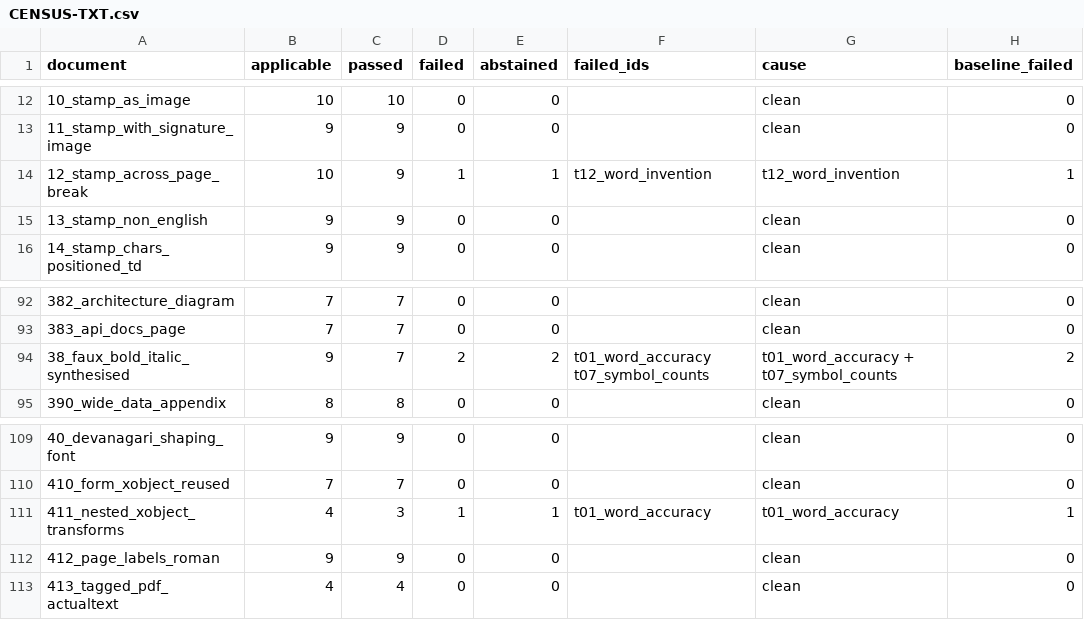
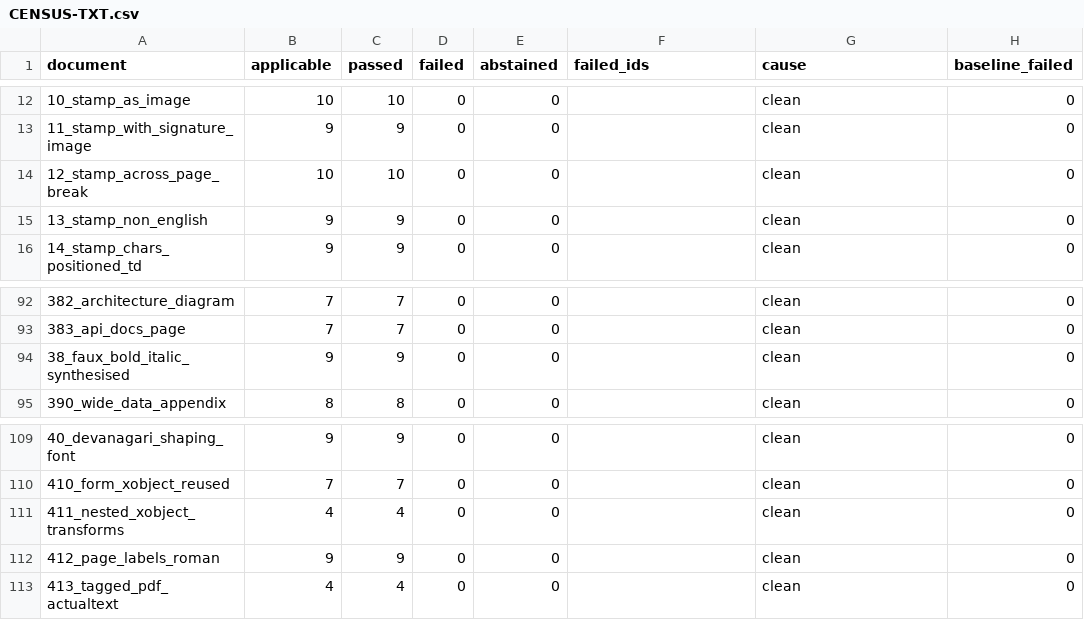
Before and after one commit to kavopdf/app, a CSV file: tools/p2w-bench/txt/CENSUS-TXT.csv, drawn as a sheet; only a part is shown, gaps mark what is left out.

Commit message:
p2w relay 15:29: the clip fix confirmed independently, and its class table repaired
The relay claimed the stale slot at 14:11 and found the same lead the :50 run
landed at 14:21. d2ea491 is the commit; this one adds no engine change.

 - independent A/B: second build, second harness, 211 documents, same .txt
   both sides. 2 rows differ, both improved, none worse. Same two documents.
 - DEFECT-CLASSES-TXT.md was left stale by d2ea491 - it still said t01 5,
   t12 9, 25 failing. Regenerated from the committed ranking: t01 3, t12 8,
   24 failing, 189 clean. A round could not close on the old table.
 - two writer changes killed by measurement: 39 gs=sizePt->size 97.4 -> 78.8,
   38 dedupe window 40 -> 200 98.0 -> 93.0. The position-aware dedupe that
   did clear 38 is the version the agent called defensible.

```diff
--- a/tools/p2w-bench/txt/CENSUS-TXT.csv
+++ b/tools/p2w-bench/txt/CENSUS-TXT.csv
@@ -13,3 +13,3 @@ document,applicable,passed,failed,abstained,failed_ids,cause,baseline_failed
 11_stamp_with_signature_image,9,9,0,0,,clean,0
-12_stamp_across_page_break,10,9,1,1,t12_word_invention,t12_word_invention,1
+12_stamp_across_page_break,10,10,0,0,,clean,0
 13_stamp_non_english,9,9,0,0,,clean,0
@@ -93,3 +93,3 @@ document,applicable,passed,failed,abstained,failed_ids,cause,baseline_failed
 383_api_docs_page,7,7,0,0,,clean,0
-38_faux_bold_italic_synthesised,9,7,2,2,t01_word_accuracy t07_symbol_counts,t01_word_accuracy + t07_symbol_counts,2
+38_faux_bold_italic_synthesised,9,9,0,0,,clean,0
 390_wide_data_appendix,8,8,0,0,,clean,0
@@ -110,3 +110,3 @@ document,applicable,passed,failed,abstained,failed_ids,cause,baseline_failed
 410_form_xobject_reused,7,7,0,0,,clean,0
-411_nested_xobject_transforms,4,3,1,1,t01_word_accuracy,t01_word_accuracy,1
+411_nested_xobject_transforms,4,4,0,0,,clean,0
 412_page_labels_roman,9,9,0,0,,clean,0
```
Also changed, not shown: 14 other files.
